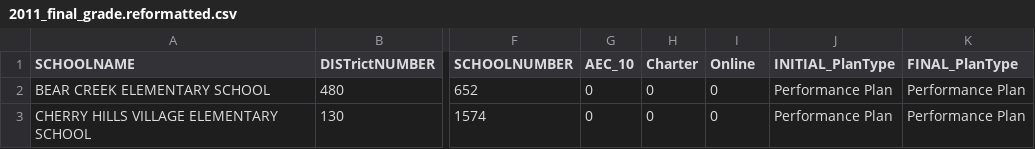
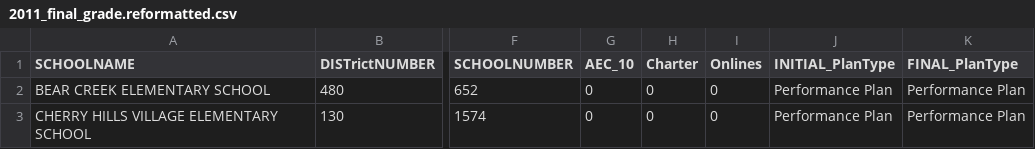
Before and after one commit to rachelannearthur/DV_RProject3, a CSV file: 01 Data/2011_final_grade.reformatted.csv, drawn as a sheet; only a part is shown, gaps mark what is left out; the diff names each change by its address in the sheet, - before the commit and + after, or states it on an @@ line.

Commit message:
no message

```diff
--- a/01 Data/2011_final_grade.reformatted.csv
+++ b/01 Data/2011_final_grade.reformatted.csv
-I1: Online
+I1: Onlines
```
